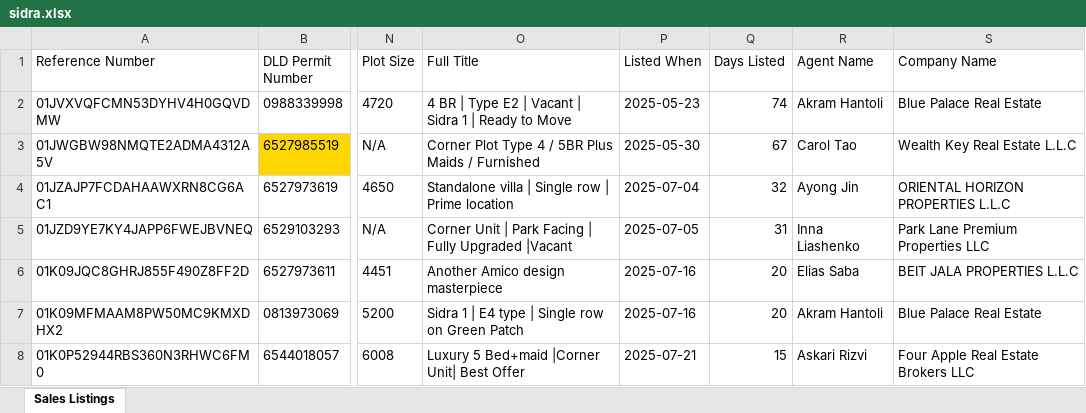
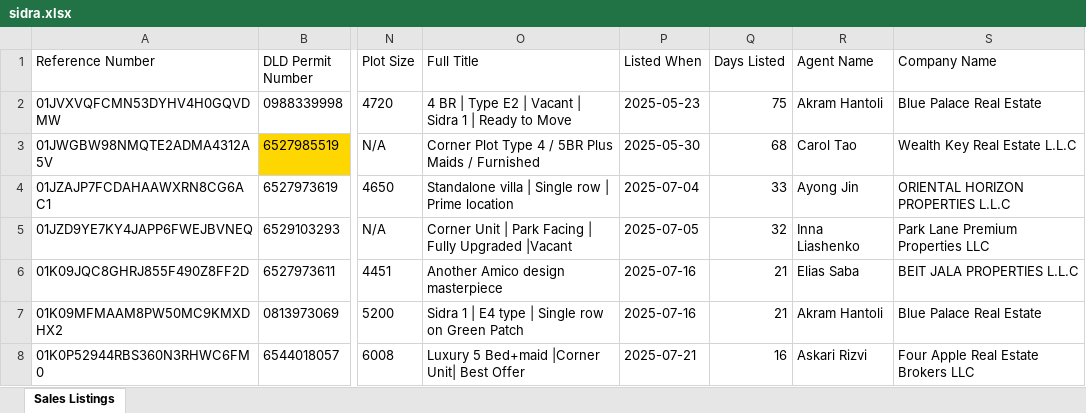
Before and after one commit to Levan91/MegaValuationer, an Excel workbook: Data/Listings/sidra.xlsx, sheet Sales Listings, drawn as a sheet; only a part is shown, gaps mark what is left out; values as stored, in another font and other column widths than the file's, no borders; the diff covers the shown part only; the diff names each change by its address in the sheet, - before the commit and + after, or states it on an @@ line.

Commit message:
Sync data files - 2025-08-06 12:19:39 (       2 files updated)

```diff
--- a/Data/Listings/sidra.xlsx (sheet Sales Listings)
+++ b/Data/Listings/sidra.xlsx (sheet Sales Listings)
-Q2 (Days Listed): 74
+Q2 (Days Listed): 75
-Q3 (Days Listed): 67
+Q3 (Days Listed): 68
-Q4 (Days Listed): 32
+Q4 (Days Listed): 33
-Q5 (Days Listed): 31
+Q5 (Days Listed): 32
-Q6:Q7 (Days Listed): 20
+Q6:Q7 (Days Listed): 21
-Q8 (Days Listed): 15
+Q8 (Days Listed): 16
```
Also changed, not shown: 8 added rows, 8 removed rows, 125 edited cells and cell formats elsewhere in this sheet, Data/Transactions/Sidra_transactions.xlsx.
